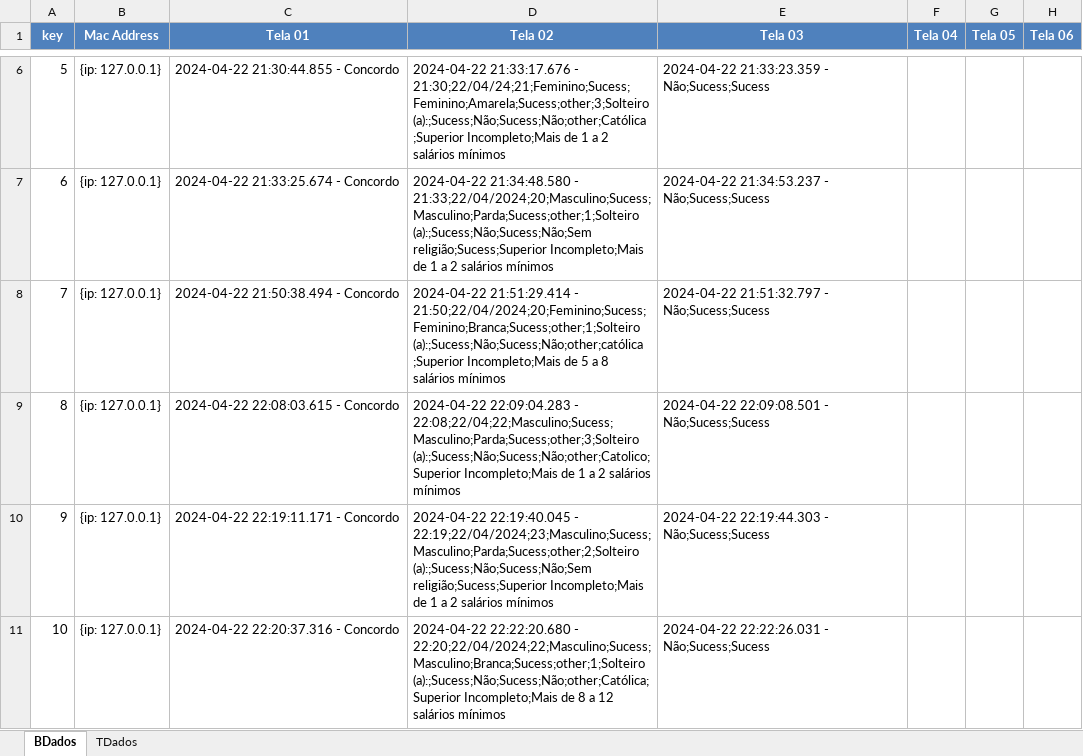
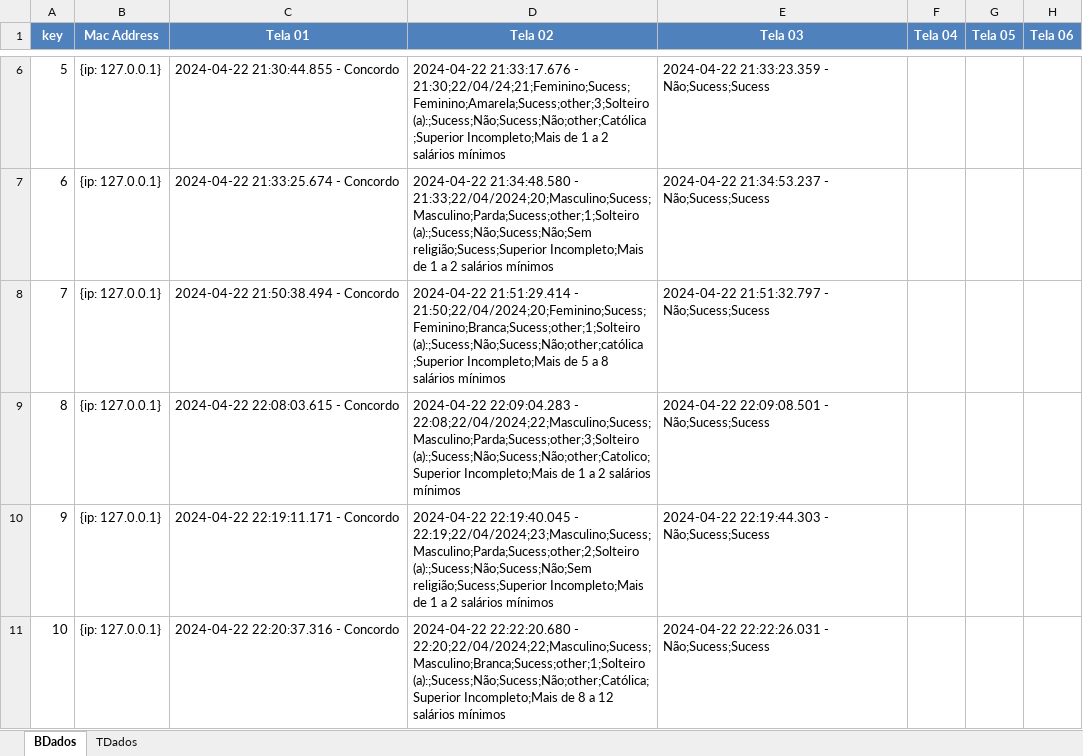
Before and after one commit to iapsicopatologia/qip, an Excel workbook: python/banco_dados.xlsx, sheet BDados, drawn as a sheet; only a part is shown, gaps mark what is left out; values as stored, in another font and other column widths than the file's, no borders; the diff names each change by its address in the sheet, - before the commit and + after, or states it on an @@ line.

```diff
--- a/python/banco_dados.xlsx (sheet BDados)
+++ b/python/banco_dados.xlsx (sheet BDados)
-D9 (Tela 02): …22:09:04.283 - 22:08;22/04;22;Masculino;Sucess;Masculino;Parda;Sucess;other;3;Solteiro (a):;Sucess;Não;Sucess;Não;other;Catolico;Superior Incompleto;Mais…
+D9 (Tela 02): …22:09:04.283 - 22:08;22/04/2024;22;Masculino;Sucess;Masculino;Parda;Sucess;other;3;Solteiro (a):;Sucess;Não;Sucess;Não;other;Catolico;Superior Incompleto;Mais…
```
Also changed, not shown: sheet TDados, 1 other file.
